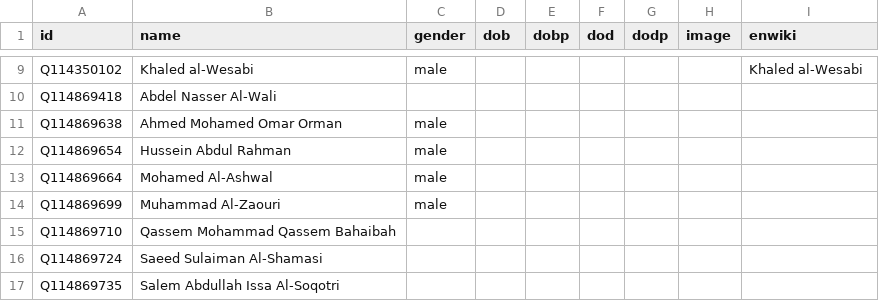
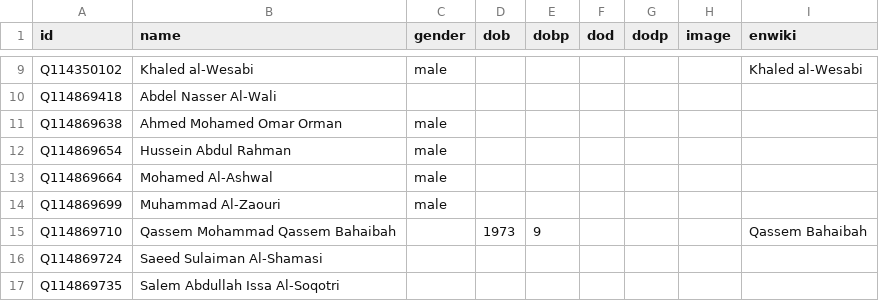
Before and after one commit to every-politician-scrapers/yemen, a CSV file: html/bio.csv, drawn as a sheet; only a part is shown, gaps mark what is left out.

Commit message:
PCB update

```diff
--- a/html/bio.csv
+++ b/html/bio.csv
@@ -14,3 +14,3 @@ Q114869664,Mohamed Al-Ashwal,male,,,,,,
 Q114869699,Muhammad Al-Zaouri,male,,,,,,
-Q114869710,Qassem Mohammad Qassem Bahaibah,,,,,,,
+Q114869710,Qassem Mohammad Qassem Bahaibah,,1973,9,,,,Qassem Bahaibah
 Q114869724,Saeed Sulaiman Al-Shamasi,,,,,,,
```
